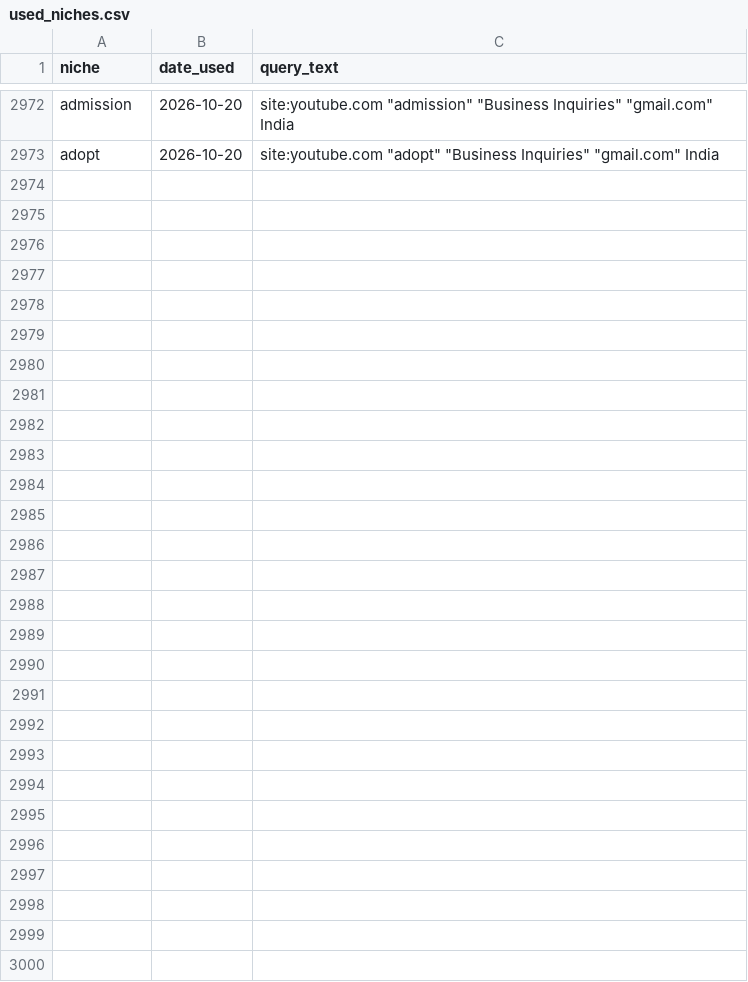
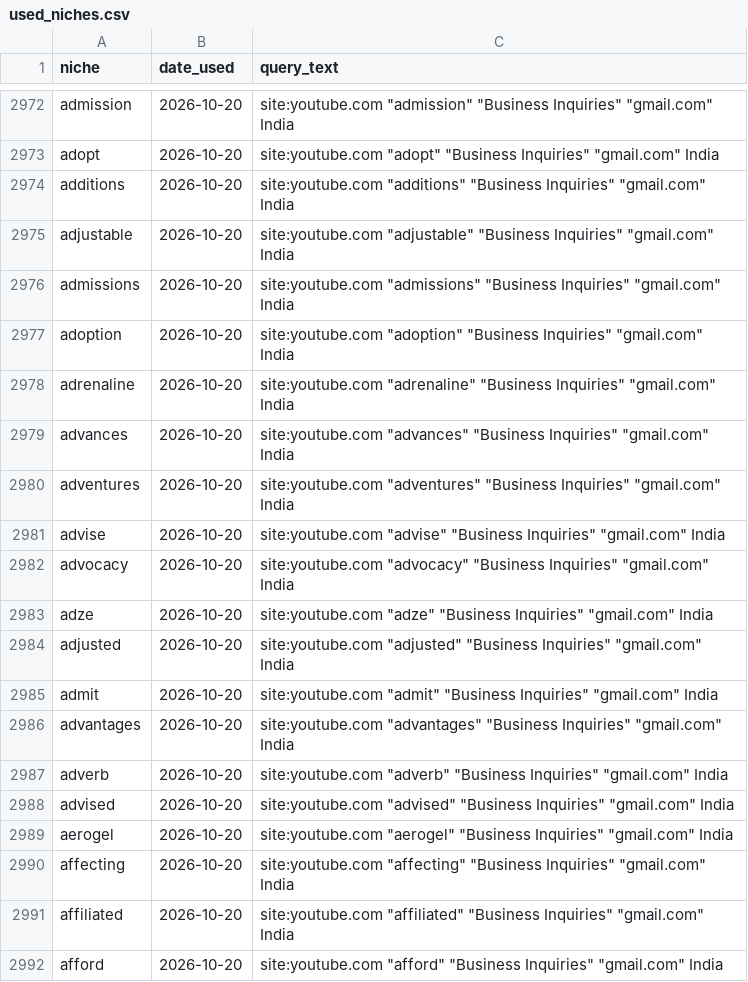
Before and after one commit to ayushdesign4/daily-lead-agent, a CSV file: data/used_niches.csv, drawn as a sheet; only a part is shown, gaps mark what is left out; the diff covers the shown part only.

```diff
--- a/data/used_niches.csv
+++ b/data/used_niches.csv
@@ -2973 +2973,20 @@ admission,2026-10-20,"site:youtube.com ""admission"" ""Business Inquiries"" ""gm
 adopt,2026-10-20,"site:youtube.com ""adopt"" ""Business Inquiries"" ""gmail.com"" India"
+additions,2026-10-20,"site:youtube.com ""additions"" ""Business Inquiries"" ""gmail.com"" India"
+adjustable,2026-10-20,"site:youtube.com ""adjustable"" ""Business Inquiries"" ""gmail.com"" India"
+admissions,2026-10-20,"site:youtube.com ""admissions"" ""Business Inquiries"" ""gmail.com"" India"
+adoption,2026-10-20,"site:youtube.com ""adoption"" ""Business Inquiries"" ""gmail.com"" India"
+adrenaline,2026-10-20,"site:youtube.com ""adrenaline"" ""Business Inquiries"" ""gmail.com"" India"
+advances,2026-10-20,"site:youtube.com ""advances"" ""Business Inquiries"" ""gmail.com"" India"
+adventures,2026-10-20,"site:youtube.com ""adventures"" ""Business Inquiries"" ""gmail.com"" India"
+advise,2026-10-20,"site:youtube.com ""advise"" ""Business Inquiries"" ""gmail.com"" India"
+advocacy,2026-10-20,"site:youtube.com ""advocacy"" ""Business Inquiries"" ""gmail.com"" India"
+adze,2026-10-20,"site:youtube.com ""adze"" ""Business Inquiries"" ""gmail.com"" India"
+adjusted,2026-10-20,"site:youtube.com ""adjusted"" ""Business Inquiries"" ""gmail.com"" India"
+admit,2026-10-20,"site:youtube.com ""admit"" ""Business Inquiries"" ""gmail.com"" India"
+advantages,2026-10-20,"site:youtube.com ""advantages"" ""Business Inquiries"" ""gmail.com"" India"
+adverb,2026-10-20,"site:youtube.com ""adverb"" ""Business Inquiries"" ""gmail.com"" India"
+advised,2026-10-20,"site:youtube.com ""advised"" ""Business Inquiries"" ""gmail.com"" India"
+aerogel,2026-10-20,"site:youtube.com ""aerogel"" ""Business Inquiries"" ""gmail.com"" India"
+affecting,2026-10-20,"site:youtube.com ""affecting"" ""Business Inquiries"" ""gmail.com"" India"
+affiliated,2026-10-20,"site:youtube.com ""affiliated"" ""Business Inquiries"" ""gmail.com"" India"
+afford,2026-10-20,"site:youtube.com ""afford"" ""Business Inquiries"" ""gmail.com"" India"
```
Also changed, not shown: 41 added rows elsewhere in this file, data/daily_runs.csv, data/master_leads.csv, 4 other files.
